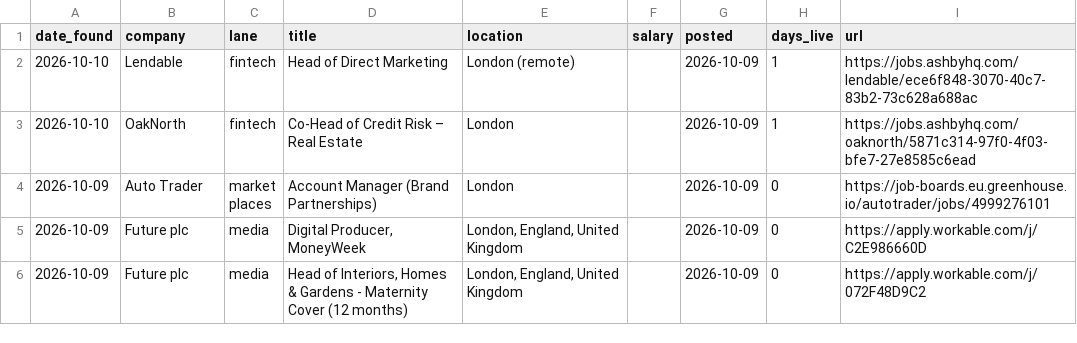
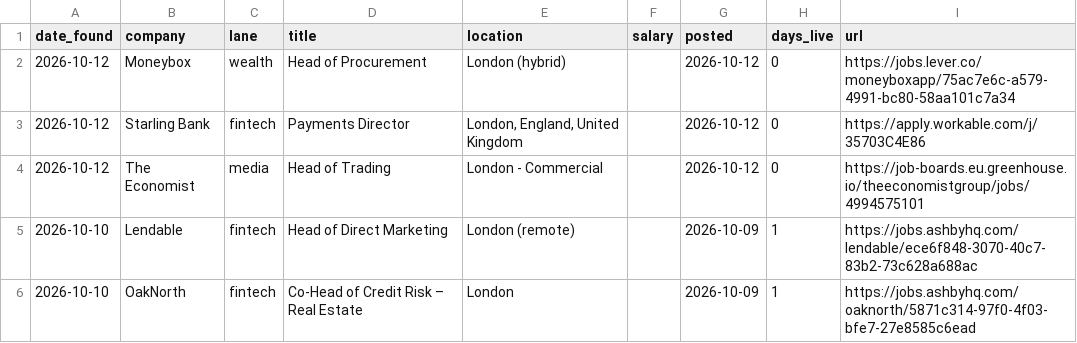
Before and after one commit to jamesm-lgtm/roleradar, a CSV file: new_roles.csv, drawn as a sheet; only a part is shown; the shorter side is filled out with more unchanged rows.

```diff
--- a/new_roles.csv
+++ b/new_roles.csv
@@ -1,2 +1,5 @@
 date_found,company,lane,title,location,salary,posted,days_live,url
+2026-10-12,Moneybox,wealth,Head of Procurement,London (hybrid),,2026-10-12,0,https://jobs.lever.co/moneyboxapp/75ac7e6c-a579-4991-bc80-58aa101c7a34
+2026-10-12,Starling Bank,fintech,Payments Director,"London, England, United Kingdom",,2026-10-12,0,https://apply.workable.com/j/35703C4E86
+2026-10-12,The Economist,media,Head of Trading,London - Commercial,,2026-10-12,0,https://job-boards.eu.greenhouse.io/theeconomistgroup/jobs/4994575101
 2026-10-10,Lendable,fintech,Head of Direct Marketing ,London (remote),,2026-10-09,1,https://jobs.ashbyhq.com/lendable/ece6f848-3070-40c7-83b2-73c628a688ac
```
Also changed, not shown: all_current.csv, 2 other files.
